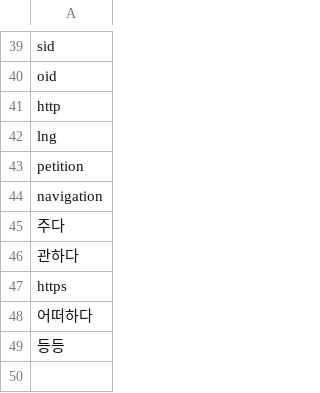
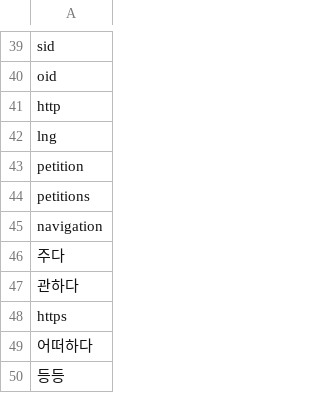
Before and after one commit to NamyounKim/RWork, a CSV file: FastCampus/dictionary/stopword_ko.csv, drawn as a sheet; only a part is shown, gaps mark what is left out; the diff names each change by its address in the sheet, - before the commit and + after, or states it on an @@ line.

```diff
--- a/FastCampus/dictionary/stopword_ko.csv
+++ b/FastCampus/dictionary/stopword_ko.csv
+row 44: petitions
```
Also changed, not shown: 12 other files.
